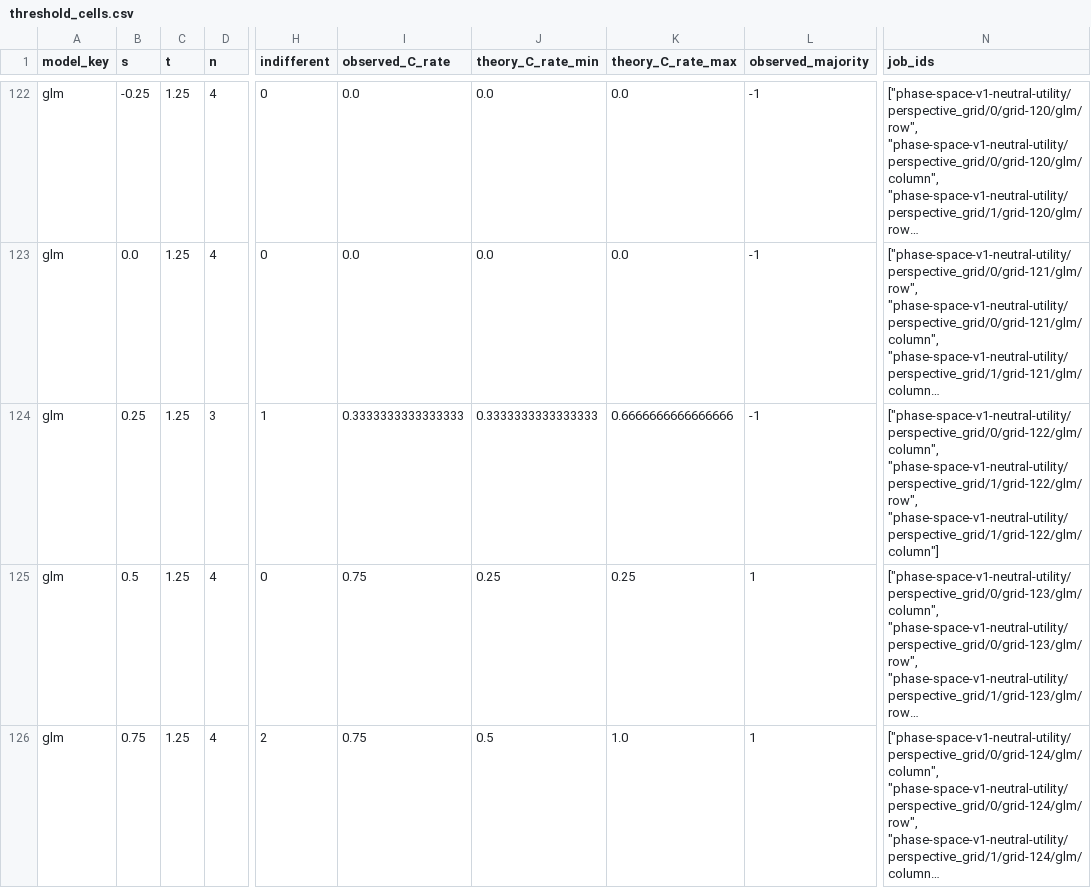
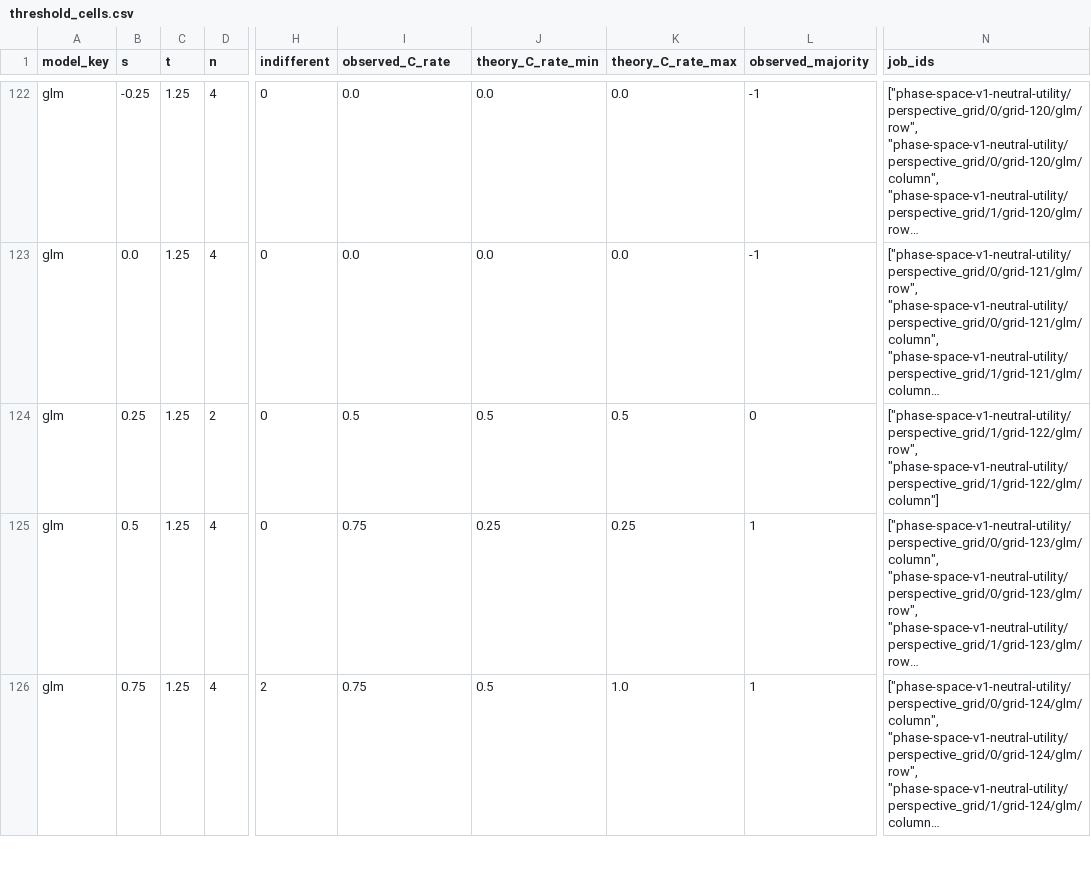
Before and after one commit to AI4Collaboration/Game-Utility-Threshold, a CSV file: results oct 10/figures/threshold_cells.csv, drawn as a sheet; only a part is shown, gaps mark what is left out; long unchanged cells end in …; the diff covers the shown part only; the diff names each change by its address in the sheet, - before the commit and + after, or states it on an @@ line.

Commit message:
Show threshold brackets on matching four-model cooperation maps

```diff
--- a/results oct 10/figures/threshold_cells.csv
+++ b/results oct 10/figures/threshold_cells.csv
-D124 (n): 3
+D124 (n): 2
-H124 (indifferent): 1
+H124 (indifferent): 0
-I124 (observed_C_rate): 0.3333333333333333
+I124 (observed_C_rate): 0.5
-J124 (theory_C_rate_min): 0.3333333333333333
+J124 (theory_C_rate_min): 0.5
-K124 (theory_C_rate_max): 0.6666666666666666
+K124 (theory_C_rate_max): 0.5
-L124 (observed_majority): -1
+L124 (observed_majority): 0
-N124 (job_ids): ["phase-space-v1-neutral-utility/perspective_grid/0/grid-122/glm/column", "phase-space-v1-neutral-utility/perspective_grid/1/grid-122/glm/row", "phase-space-v1-neutral-utility/perspective_grid/1/grid-122/glm/column"]
+N124 (job_ids): ["phase-space-v1-neutral-utility/perspective_grid/1/grid-122/glm/row", "phase-space-v1-neutral-utility/perspective_grid/1/grid-122/glm/column"]
```
Also changed, not shown: 4 edited cells elsewhere in this file, results oct 10/figures/threshold_displacements.csv, 15 other files.
